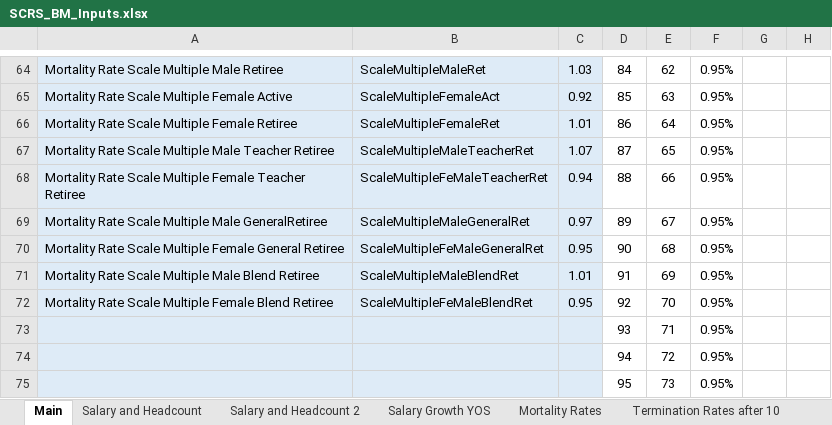
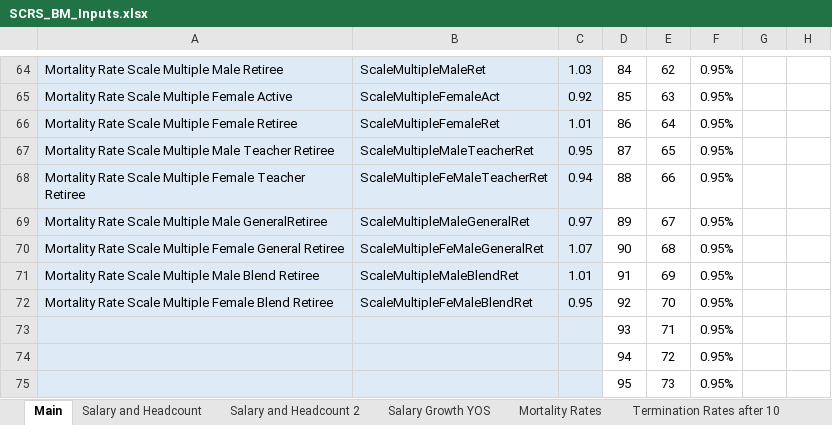
Before and after one commit to ANiraula/SCRS_BModel, an Excel workbook: SCRS_BM_Inputs.xlsx, sheet Main, drawn as a sheet; only a part is shown, gaps mark what is left out; values as stored, in another font and other column widths than the file's, no borders; charts and pictures not drawn; the diff names each change by its address in the sheet, - before the commit and + after, or states it on an @@ line.

```diff
--- a/SCRS_BM_Inputs.xlsx (sheet Main)
+++ b/SCRS_BM_Inputs.xlsx (sheet Main)
-C67: 1.07
+C67: 0.95
-C70: 0.95
+C70: 1.07
```
Also changed, not shown: 2 other files.
